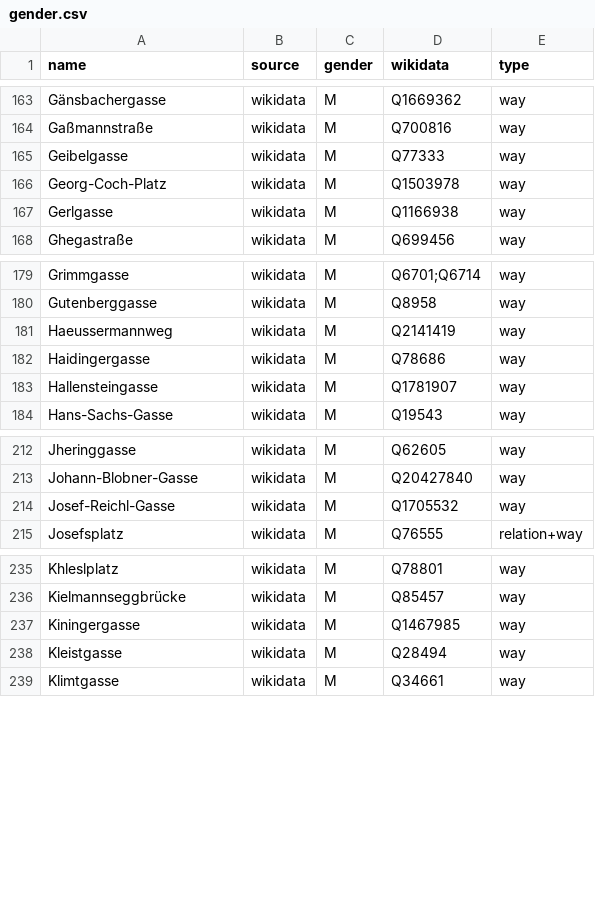
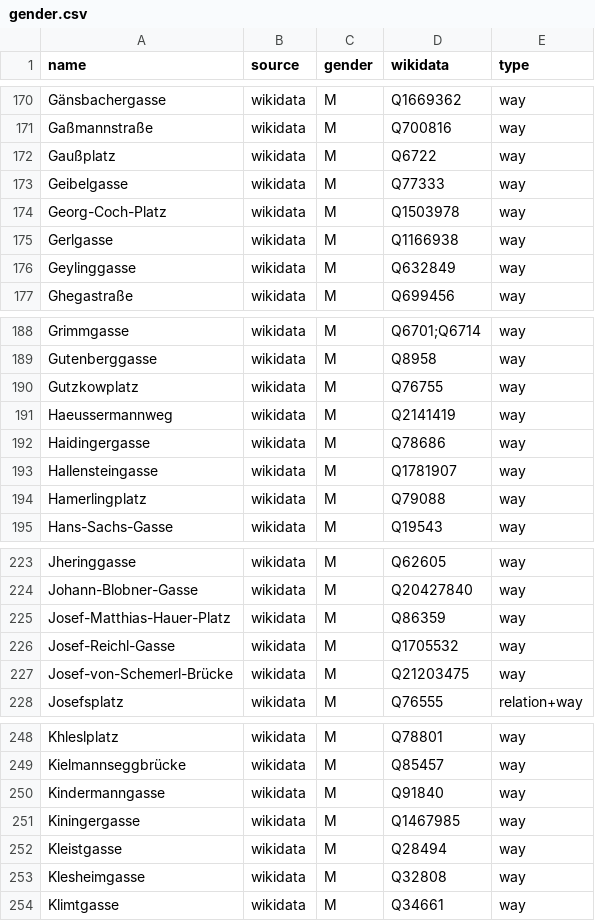
Before and after one commit to EqualStreetNames/equalstreetnames-vienna, a CSV file: data/gender.csv, drawn as a sheet; only a part is shown, gaps mark what is left out; the diff covers the shown part only.

```diff
--- a/data/gender.csv
+++ b/data/gender.csv
@@ -164,2 +171,3 @@ Gänsbachergasse,wikidata,M,Q1669362,way
 Gaßmannstraße,wikidata,M,Q700816,way
+Gaußplatz,wikidata,M,Q6722,way
 Geibelgasse,wikidata,M,Q77333,way
@@ -167,2 +175,3 @@ Georg-Coch-Platz,wikidata,M,Q1503978,way
 Gerlgasse,wikidata,M,Q1166938,way
+Geylinggasse,wikidata,M,Q632849,way
 Ghegastraße,wikidata,M,Q699456,way
@@ -180,2 +189,3 @@ Grimmgasse,wikidata,M,Q6701;Q6714,way
 Gutenberggasse,wikidata,M,Q8958,way
+Gutzkowplatz,wikidata,M,Q76755,way
 Haeussermannweg,wikidata,M,Q2141419,way
@@ -183,2 +193,3 @@ Haidingergasse,wikidata,M,Q78686,way
 Hallensteingasse,wikidata,M,Q1781907,way
+Hamerlingplatz,wikidata,M,Q79088,way
 Hans-Sachs-Gasse,wikidata,M,Q19543,way
@@ -213,3 +224,5 @@ Jheringgasse,wikidata,M,Q62605,way
 Johann-Blobner-Gasse,wikidata,M,Q20427840,way
+Josef-Matthias-Hauer-Platz,wikidata,M,Q86359,way
 Josef-Reichl-Gasse,wikidata,M,Q1705532,way
+Josef-von-Schemerl-Brücke,wikidata,M,Q21203475,way
 Josefsplatz,wikidata,M,Q76555,relation+way
@@ -236,4 +249,6 @@ Khleslplatz,wikidata,M,Q78801,way
 Kielmannseggbrücke,wikidata,M,Q85457,way
+Kindermanngasse,wikidata,M,Q91840,way
 Kiningergasse,wikidata,M,Q1467985,way
 Kleistgasse,wikidata,M,Q28494,way
+Klesheimgasse,wikidata,M,Q32808,way
 Klimtgasse,wikidata,M,Q34661,way
```
Also changed, not shown: 23 added rows elsewhere in this file, data/other.csv, 4 other files.
